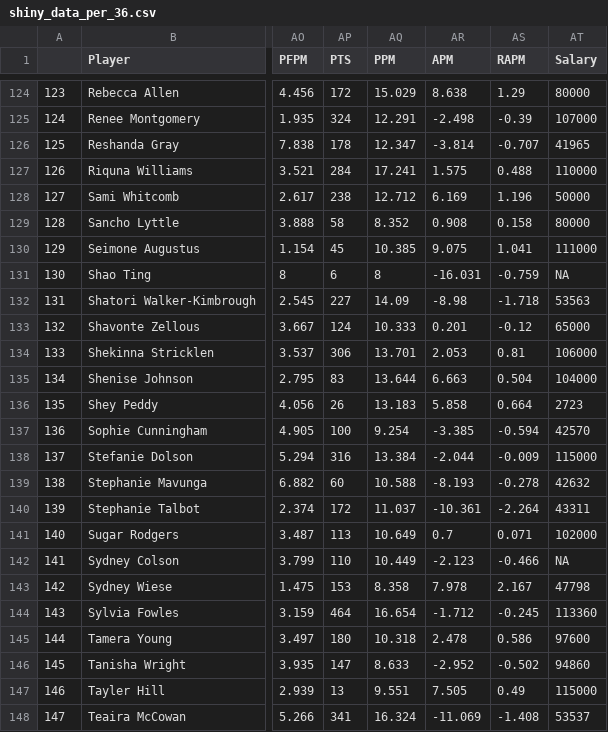
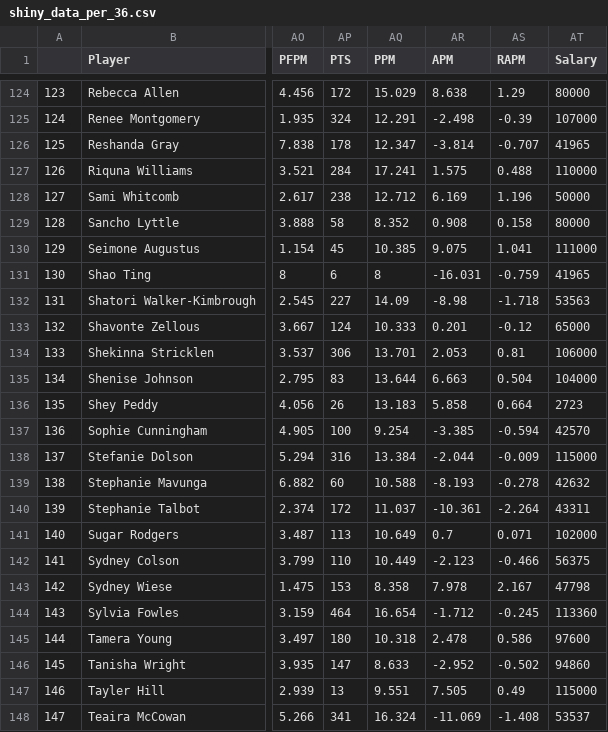
Before and after one commit to dteuscher1/Adjusted-Plus-Minus, a CSV file: shiny_data_per_36.csv, drawn as a sheet; only a part is shown, gaps mark what is left out; the diff covers the shown part only; the diff names each change by its address in the sheet, - before the commit and + after, or states it on an @@ line.

```diff
--- a/shiny_data_per_36.csv
+++ b/shiny_data_per_36.csv
-AT131 (Salary): NA
+AT131 (Salary): 41965
-AT142 (Salary): NA
+AT142 (Salary): 56375
```
Also changed, not shown: 12 edited cells elsewhere in this file, WNBA player salary 20192.csv, shiny_data_per_game.csv.
